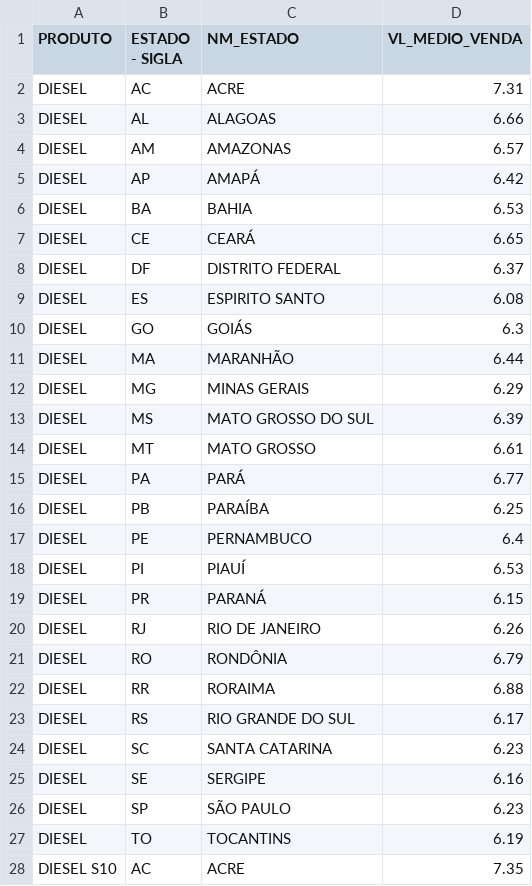
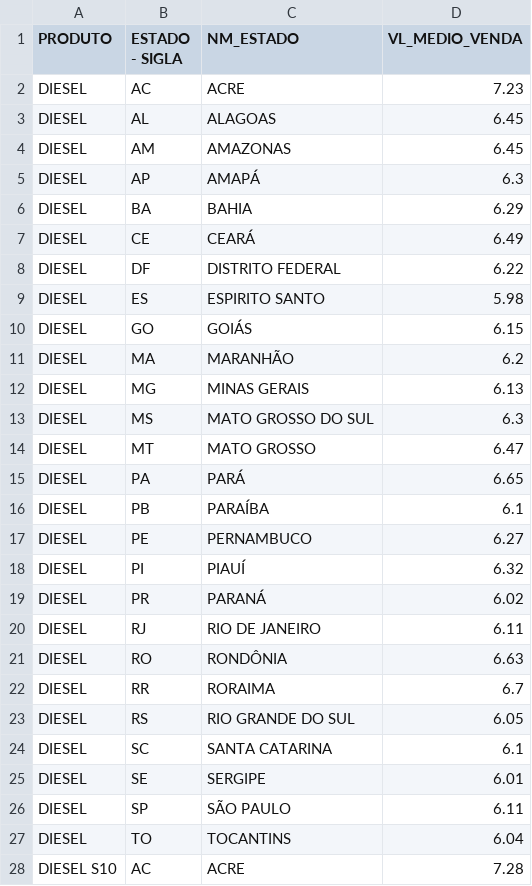
Before and after one commit to luizbelchiorjr/streamlit_combustiveis_br, a CSV file: data/df_map.csv, drawn as a sheet; only a part is shown; the diff covers the shown part only.

```diff
--- a/data/df_map.csv
+++ b/data/df_map.csv
@@ -1,28 +1,28 @@
 PRODUTO;ESTADO - SIGLA;NM_ESTADO;VL_MEDIO_VENDA
-DIESEL;AC;ACRE;7.31
-DIESEL;AL;ALAGOAS;6.66
-DIESEL;AM;AMAZONAS;6.57
-DIESEL;AP;AMAPÁ;6.42
-DIESEL;BA;BAHIA;6.53
-DIESEL;CE;CEARÁ;6.65
-DIESEL;DF;DISTRITO FEDERAL;6.37
-DIESEL;ES;ESPIRITO SANTO;6.08
-DIESEL;GO;GOIÁS;6.3
-DIESEL;MA;MARANHÃO;6.44
-DIESEL;MG;MINAS GERAIS;6.29
-DIESEL;MS;MATO GROSSO DO SUL;6.39
-DIESEL;MT;MATO GROSSO;6.61
-DIESEL;PA;PARÁ;6.77
-DIESEL;PB;PARAÍBA;6.25
-DIESEL;PE;PERNAMBUCO;6.4
-DIESEL;PI;PIAUÍ;6.53
-DIESEL;PR;PARANÁ;6.15
-DIESEL;RJ;RIO DE JANEIRO;6.26
-DIESEL;RO;RONDÔNIA;6.79
-DIESEL;RR;RORAIMA;6.88
-DIESEL;RS;RIO GRANDE DO SUL;6.17
-DIESEL;SC;SANTA CATARINA;6.23
-DIESEL;SE;SERGIPE;6.16
-DIESEL;SP;SÃO PAULO;6.23
-DIESEL;TO;TOCANTINS;6.19
-DIESEL S10;AC;ACRE;7.35
+DIESEL;AC;ACRE;7.23
+DIESEL;AL;ALAGOAS;6.45
+DIESEL;AM;AMAZONAS;6.45
+DIESEL;AP;AMAPÁ;6.3
+DIESEL;BA;BAHIA;6.29
+DIESEL;CE;CEARÁ;6.49
+DIESEL;DF;DISTRITO FEDERAL;6.22
+DIESEL;ES;ESPIRITO SANTO;5.98
+DIESEL;GO;GOIÁS;6.15
+DIESEL;MA;MARANHÃO;6.2
+DIESEL;MG;MINAS GERAIS;6.13
+DIESEL;MS;MATO GROSSO DO SUL;6.3
+DIESEL;MT;MATO GROSSO;6.47
+DIESEL;PA;PARÁ;6.65
+DIESEL;PB;PARAÍBA;6.1
+DIESEL;PE;PERNAMBUCO;6.27
+DIESEL;PI;PIAUÍ;6.32
+DIESEL;PR;PARANÁ;6.02
+DIESEL;RJ;RIO DE JANEIRO;6.11
+DIESEL;RO;RONDÔNIA;6.63
+DIESEL;RR;RORAIMA;6.7
+DIESEL;RS;RIO GRANDE DO SUL;6.05
+DIESEL;SC;SANTA CATARINA;6.1
+DIESEL;SE;SERGIPE;6.01
+DIESEL;SP;SÃO PAULO;6.11
+DIESEL;TO;TOCANTINS;6.04
+DIESEL S10;AC;ACRE;7.28
```
Also changed, not shown: 120 edited cells elsewhere in this file, data/df_comparativo_geral.csv, data/df_years.csv, 4 other files.
